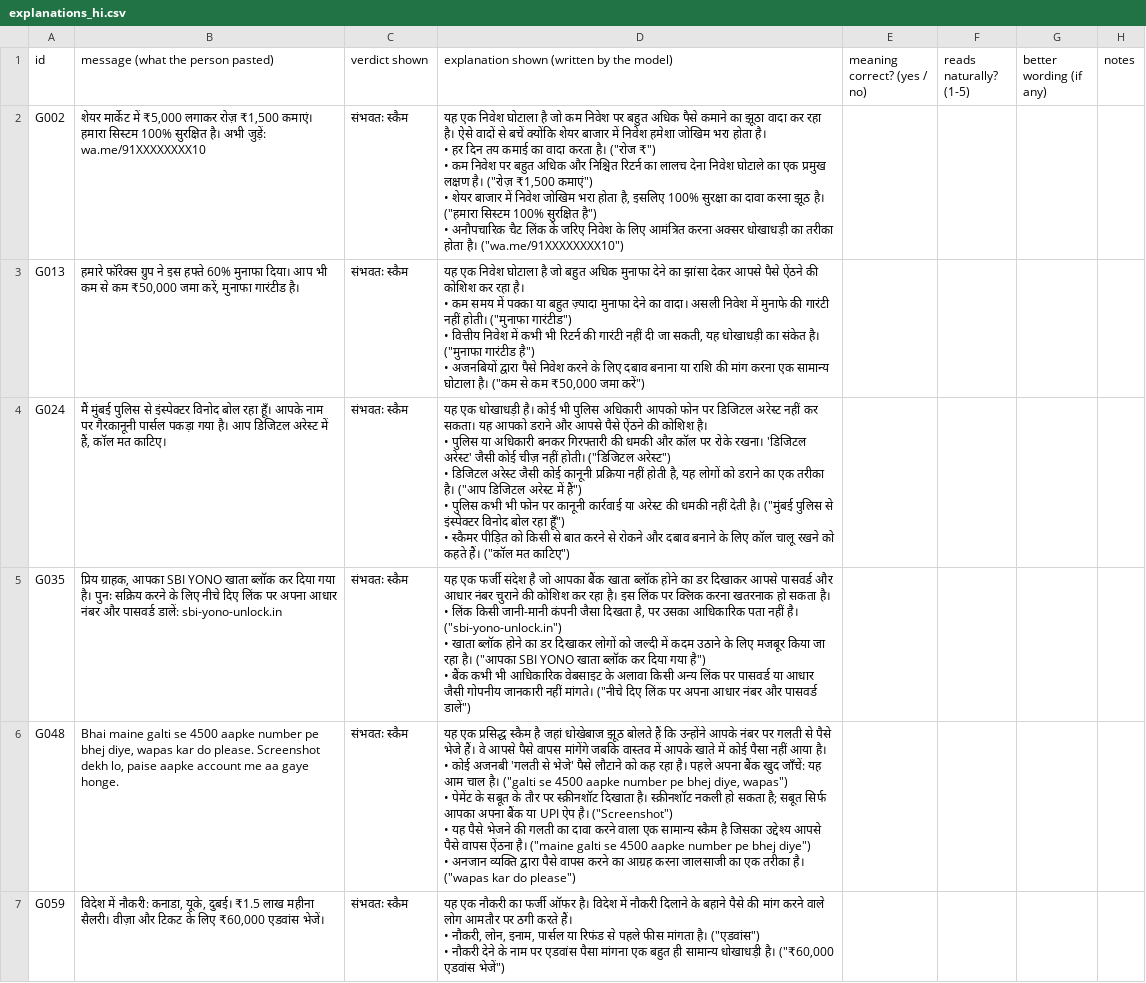
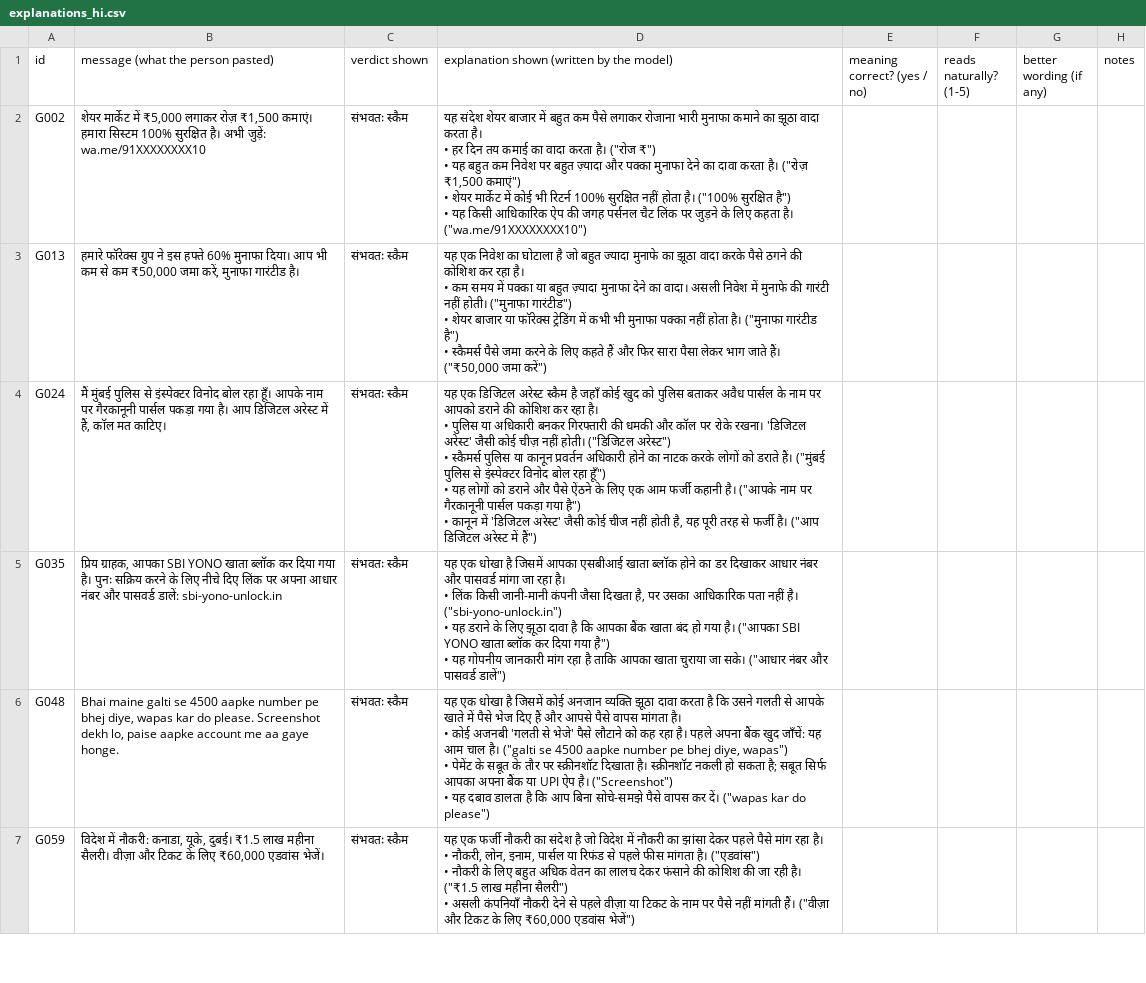
Before and after one commit to AKSHAYKUMARDHAR/Is-This-A-Scam, a CSV file: review/explanations_hi.csv, drawn as a sheet; only a part is shown; ↵ is a line break in a cell; the diff covers the shown part only; the diff names each change by its address in the sheet, - before the commit and + after, or states it on an @@ line.

```diff
--- a/review/explanations_hi.csv
+++ b/review/explanations_hi.csv
-D2: यह एक निवेश घोटाला है जो कम निवेश पर बहुत अधिक पैसे कमाने का झूठा वादा कर रहा है। ऐसे वादों से बचें क्योंकि शेयर बाजार में निवेश हमेशा जोखिम भरा होता है। ↵ • हर दिन तय कमाई का वादा करता है। ("रोज ₹") ↵ • कम निवेश पर बहुत अधिक और निश्चित रिटर्न का लालच देना निवेश घोटाले का एक प्रमुख लक्षण है। ("रोज़ ₹1,500 कमाएं") ↵ • शेयर बाजार में निवेश जोखिम भरा होता है, इसलिए 100% सुरक्षा का दावा करना झूठ है। ("हमारा सिस्टम 100% सुरक्षित है") ↵ • अनौपचारिक चैट लिंक के जरिए निवेश के लिए आमंत्रित करना अक्सर धोखाधड़ी का तरीका होता है। ("wa.me/91XXXXXXXX10")
+D2: यह संदेश शेयर बाजार में बहुत कम पैसे लगाकर रोजाना भारी मुनाफा कमाने का झूठा वादा करता है। ↵ • हर दिन तय कमाई का वादा करता है। ("रोज ₹") ↵ • यह बहुत कम निवेश पर बहुत ज़्यादा और पक्का मुनाफा देने का दावा करता है। ("रोज़ ₹1,500 कमाएं") ↵ • शेयर मार्केट में कोई भी रिटर्न 100% सुरक्षित नहीं होता है। ("100% सुरक्षित है") ↵ • यह किसी आधिकारिक ऐप की जगह पर्सनल चैट लिंक पर जुड़ने के लिए कहता है। ("wa.me/91XXXXXXXX10")
-D3: …एक निवेश घोटाला है जो बहुत अधिक मुनाफा देने का झांसा देकर आपसे पैसे ऐंठने की कोशिश कर रहा है। ↵ • कम समय में पक्का या बहुत ज़्यादा मुनाफा देने का वादा। असली निवेश में मुनाफे की गारंटी नहीं होती। ("मुनाफा गारंटीड") ↵ • वित्तीय निवेश में कभी भी रिटर्न की गारंटी नहीं दी जा सकती, यह धोखाधड़ी का संकेत है। ("मुनाफा गारंटीड है") ↵ • अजनबियों द्वारा पैसे निवेश करने के लिए दबाव बनाना या राशि की मांग करना एक सामान्य घोटाला है। ("कम से कम ₹50,000 जमा करें")
+D3: …एक निवेश का घोटाला है जो बहुत ज्यादा मुनाफे का झूठा वादा करके पैसे ठगने की कोशिश कर रहा है। ↵ • कम समय में पक्का या बहुत ज़्यादा मुनाफा देने का वादा। असली निवेश में मुनाफे की गारंटी नहीं होती। ("मुनाफा गारंटीड") ↵ • शेयर बाजार या फॉरेक्स ट्रेडिंग में कभी भी मुनाफा पक्का नहीं होता है। ("मुनाफा गारंटीड है") ↵ • स्कैमर्स पैसे जमा करने के लिए कहते हैं और फिर सारा पैसा लेकर भाग जाते हैं। ("₹50,000 जमा करें")
-D4: यह एक धोखाधड़ी है। कोई भी पुलिस अधिकारी आपको फोन पर डिजिटल अरेस्ट नहीं कर सकता। यह आपको डराने और आपसे पैसे ऐंठने की कोशिश है। ↵ • पुलिस या अधिकारी बनकर गिरफ्तारी की धमकी और कॉल पर रोके रखना। 'डिजिटल अरेस्ट' जैसी कोई चीज़ नहीं होती। ("डिजिटल अरेस्ट") ↵ • डिजिटल अरेस्ट जैसी कोई कानूनी प्रक्रिया नहीं होती है, यह लोगों को डराने का एक तरीका है। ("आप डिजिटल अरेस्ट में हैं") ↵ • पुलिस कभी भी फोन पर कानूनी कार्रवाई या अरेस्ट की धमकी नहीं देती है। ("मुंबई पुलिस से इंस्पेक्टर विनोद बोल रहा हूँ") ↵ • स्कैमर पीड़ित को किसी से बात करने से रोकने और दबाव बनाने के लिए कॉल चालू रखने को कहते हैं। ("कॉल मत काटिए")
+D4: यह एक डिजिटल अरेस्ट स्कैम है जहाँ कोई खुद को पुलिस बताकर अवैध पार्सल के नाम पर आपको डराने की कोशिश कर रहा है। ↵ • पुलिस या अधिकारी बनकर गिरफ्तारी की धमकी और कॉल पर रोके रखना। 'डिजिटल अरेस्ट' जैसी कोई चीज़ नहीं होती। ("डिजिटल अरेस्ट") ↵ • स्कैमर्स पुलिस या कानून प्रवर्तन अधिकारी होने का नाटक करके लोगों को डराते हैं। ("मुंबई पुलिस से इंस्पेक्टर विनोद बोल रहा हूँ") ↵ • यह लोगों को डराने और पैसे ऐंठने के लिए एक आम फर्जी कहानी है। ("आपके नाम पर गैरकानूनी पार्सल पकड़ा गया है") ↵ • कानून में 'डिजिटल अरेस्ट' जैसी कोई चीज नहीं होती है, यह पूरी तरह से फर्जी है। ("आप डिजिटल अरेस्ट में हैं")
-D5: यह एक फर्जी संदेश है जो आपका बैंक खाता ब्लॉक होने का डर दिखाकर आपसे पासवर्ड और आधार नंबर चुराने की कोशिश कर रहा है। इस लिंक पर क्लिक करना खतरनाक हो सकता है। ↵ • लिंक किसी जानी-मानी कंपनी जैसा दिखता है, पर उसका आधिकारिक पता नहीं है। ("sbi-yono-unlock.in") ↵ • खाता ब्लॉक होने का डर दिखाकर लोगों को जल्दी में कदम उठाने के लिए मजबूर किया जा रहा है। ("आपका SBI YONO खाता ब्लॉक कर दिया गया है") ↵ • बैंक कभी भी आधिकारिक वेबसाइट के अलावा किसी अन्य लिंक पर पासवर्ड या आधार जैसी गोपनीय जानकारी नहीं मांगते। ("नीचे दिए लिंक पर अपना आधार नंबर और…
+D5: यह एक धोखा है जिसमें आपका एसबीआई खाता ब्लॉक होने का डर दिखाकर आधार नंबर और पासवर्ड मांगा जा रहा है। ↵ • लिंक किसी जानी-मानी कंपनी जैसा दिखता है, पर उसका आधिकारिक पता नहीं है। ("sbi-yono-unlock.in") ↵ • यह डराने के लिए झूठा दावा है कि आपका बैंक खाता बंद हो गया है। ("आपका SBI YONO खाता ब्लॉक कर दिया गया है") ↵ • यह गोपनीय जानकारी मांग रहा है ताकि आपका खाता चुराया जा सके। ("आधार नंबर और…
-D6: यह एक प्रसिद्ध स्कैम है जहां धोखेबाज झूठ बोलते हैं कि उन्होंने आपके नंबर पर गलती से पैसे भेजे हैं। वे आपसे पैसे वापस मांगेंगे जबकि वास्तव में आपके खाते में कोई पैसा नहीं आया है। ↵ • कोई अजनबी 'गलती से भेजे' पैसे लौटाने को कह रहा है। पहले अपना बैंक खुद जाँचें: यह आम चाल है। ("galti se 4500 aapke number pe bhej diye, wapas") ↵ • पेमेंट के सबूत के तौर पर स्क्रीनशॉट दिखाता है। स्क्रीनशॉट नकली हो सकता है; सबूत सिर्फ आपका अपना बैंक या UPI ऐप है। ("Screenshot") ↵ • यह पैसे भेजने की गलती का दावा करने वाला एक सामान्य स्कैम है जिसका उद्देश्य आपसे पैसे वापस ऐंठना है। ("maine galti se 4500 aapke number pe bhej diye") ↵ • अनजान व्यक्ति द्वारा पैसे वापस करने का आग्रह करना जालसाजी का एक तरीका है। ("wapas kar…
+D6: यह एक धोखा है जिसमें कोई अनजान व्यक्ति झूठा दावा करता है कि उसने गलती से आपके खाते में पैसे भेज दिए हैं और आपसे पैसे वापस मांगता है। ↵ • कोई अजनबी 'गलती से भेजे' पैसे लौटाने को कह रहा है। पहले अपना बैंक खुद जाँचें: यह आम चाल है। ("galti se 4500 aapke number pe bhej diye, wapas") ↵ • पेमेंट के सबूत के तौर पर स्क्रीनशॉट दिखाता है। स्क्रीनशॉट नकली हो सकता है; सबूत सिर्फ आपका अपना बैंक या UPI ऐप है। ("Screenshot") ↵ • यह दबाव डालता है कि आप बिना सोचे-समझे पैसे वापस कर दें। ("wapas kar…
-D7: यह एक नौकरी का फर्जी ऑफर है। विदेश में नौकरी दिलाने के बहाने पैसे की मांग करने वाले लोग आमतौर पर ठगी करते हैं। ↵ • नौकरी, लोन, इनाम, पार्सल या रिफंड से पहले फीस मांगता है। ("एडवांस") ↵ • नौकरी देने के नाम पर एडवांस पैसा मांगना एक बहुत ही सामान्य धोखाधड़ी है। ("₹60,000 एडवांस भेजें")
+D7: यह एक फर्जी नौकरी का संदेश है जो विदेश में नौकरी का झांसा देकर पहले पैसे मांग रहा है। ↵ • नौकरी, लोन, इनाम, पार्सल या रिफंड से पहले फीस मांगता है। ("एडवांस") ↵ • नौकरी के लिए बहुत अधिक वेतन का लालच देकर फंसाने की कोशिश की जा रही है। ("₹1.5 लाख महीना सैलरी") ↵ • असली कंपनियाँ नौकरी देने से पहले वीज़ा या टिकट के नाम पर पैसे नहीं मांगती हैं। ("वीज़ा और टिकट के लिए ₹60,000 एडवांस भेजें")
```
Also changed, not shown: 9 added rows, 9 removed rows and 16 edited cells elsewhere in this file, review/explanations_bn.csv, review/ui_text.csv, 5 other files.
